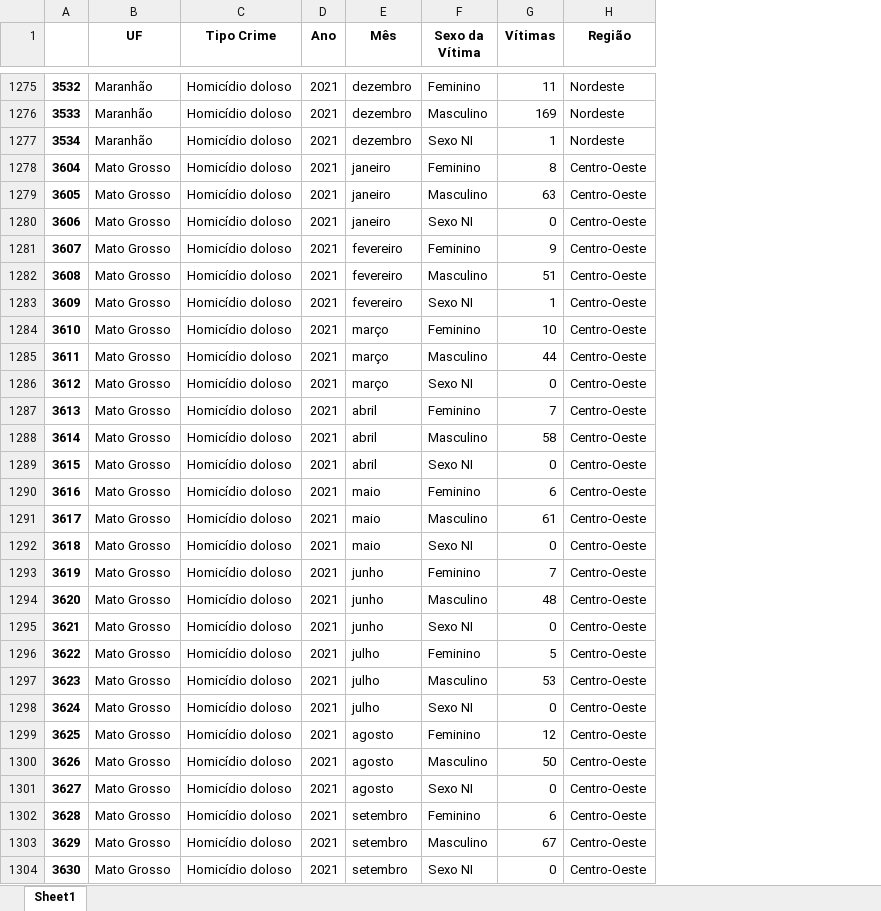
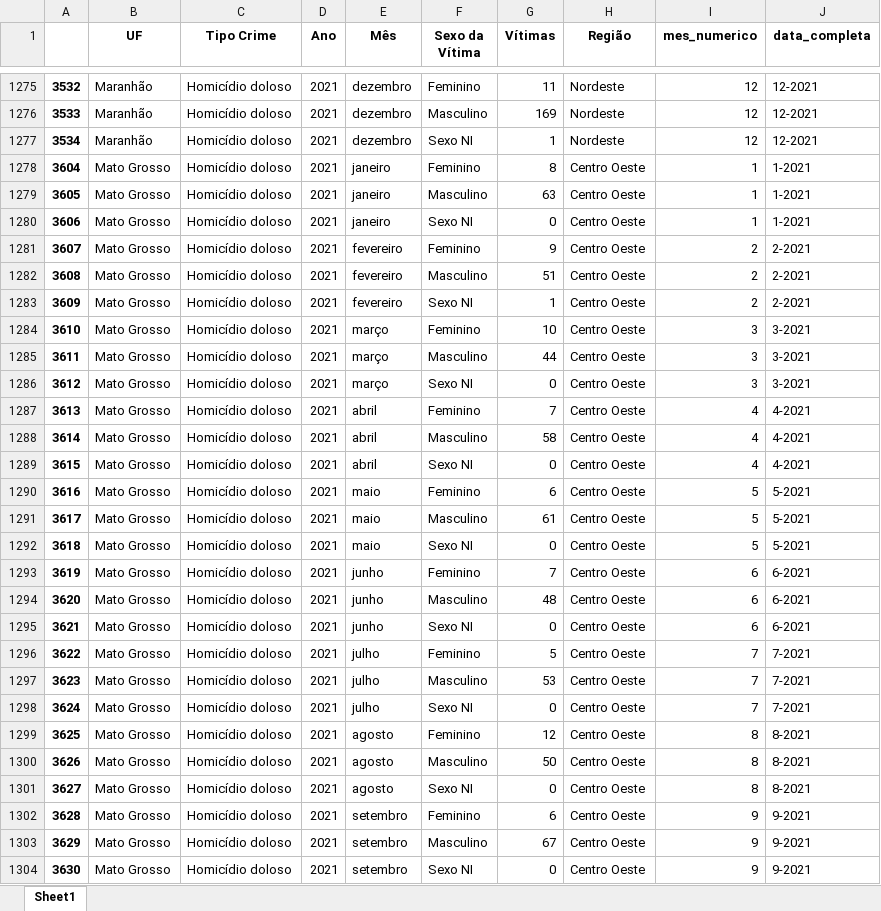
Before and after one commit to reinankaua/big-data-project, an Excel workbook: dados-tratados.xlsx, sheet Sheet1, drawn as a sheet; only a part is shown, gaps mark what is left out; values as stored, in another font and other column widths than the file's, no borders; the diff covers the shown part only; the diff names each change by its address in the sheet, - before the commit and + after, or states it on an @@ line.

```diff
--- a/dados-tratados.xlsx (sheet Sheet1)
+++ b/dados-tratados.xlsx (sheet Sheet1)
+column I (mes_numerico), rows 1275-1304: 12 | 12 | 12 | 1 | 1 | 1 | 2 | 2 | 2 | 3 | 3 | 3 | 4 | 4 | 4 | 5 | 5 | 5 | 6 | 6 | 6 | 7 | 7 | 7 | 8 | 8 | 8 | 9 | 9 | 9
+column J (data_completa), rows 1275-1304: 12-2021 | 12-2021 | 12-2021 | 1-2021 | 1-2021 | 1-2021 | 2-2021 | 2-2021 | 2-2021 | 3-2021 | 3-2021 | 3-2021 | 4-2021 | 4-2021 | 4-2021 | 5-2021 | 5-2021 | 5-2021 | 6-2021 | 6-2021 | 6-2021 | 7-2021 | 7-2021 | 7-2021 | 8-2021 | 8-2021 | 8-2021 | 9-2021 | 9-2021 | 9-2021
-H1278:H1304 (Região): Centro-Oeste
+H1278:H1304 (Região): Centro Oeste
```
Also changed, not shown: 1066 edited cells elsewhere in this sheet, 2 other files.
